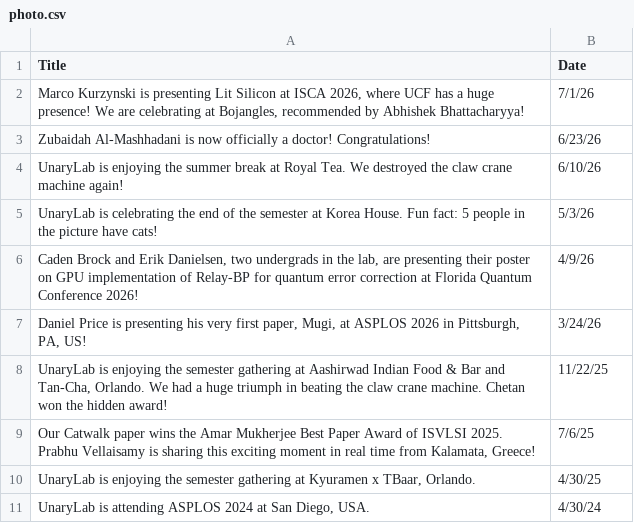
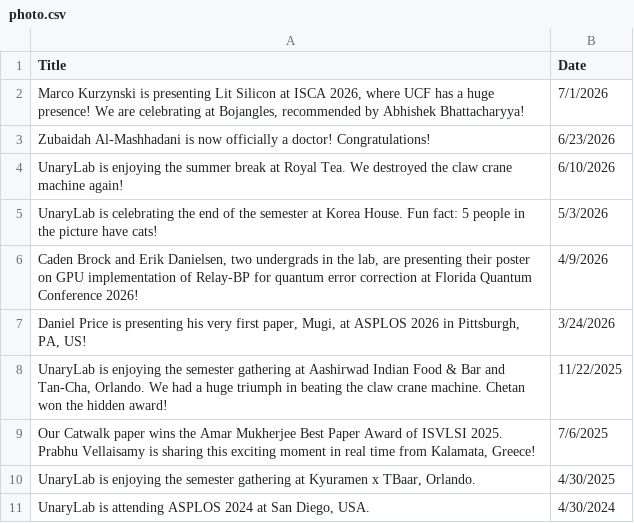
Before and after one commit to UnaryLab/unarylab.github.io, a CSV file: data/photo.csv, drawn as a sheet.

```diff
--- a/data/photo.csv
+++ b/data/photo.csv
@@ -1,11 +1,11 @@
 Title,Date
-"Marco Kurzynski is presenting Lit Silicon at ISCA 2026, where UCF has a huge presence! We are celebrating at Bojangles, recommended by Abhishek Bhattacharyya!",7/1/26
-Zubaidah Al-Mashhadani is now officially a doctor! Congratulations!,6/23/26
-UnaryLab is enjoying the summer break at Royal Tea. We destroyed the claw crane machine again!,6/10/26
-UnaryLab is celebrating the end of the semester at Korea House. Fun fact: 5 people in the picture have cats!,5/3/26
-"Caden Brock and Erik Danielsen, two undergrads in the lab, are presenting their poster on GPU implementation of Relay-BP for quantum error correction at Florida Quantum Conference 2026!",4/9/26
-"Daniel Price is presenting his very first paper, Mugi, at ASPLOS 2026 in Pittsburgh, PA, US!",3/24/26
-"UnaryLab is enjoying the semester gathering at Aashirwad Indian Food & Bar and Tan-Cha, Orlando. We had a huge triumph in beating the claw crane machine. Chetan won the hidden award!",11/22/25
-"Our Catwalk paper wins the Amar Mukherjee Best Paper Award of ISVLSI 2025. Prabhu Vellaisamy is sharing this exciting moment in real time from Kalamata, Greece!",7/6/25
-"UnaryLab is enjoying the semester gathering at Kyuramen x TBaar, Orlando. ",4/30/25
-"UnaryLab is attending ASPLOS 2024 at San Diego, USA.",4/30/24
+"Marco Kurzynski is presenting Lit Silicon at ISCA 2026, where UCF has a huge presence! We are celebrating at Bojangles, recommended by Abhishek Bhattacharyya!",7/1/2026
+Zubaidah Al-Mashhadani is now officially a doctor! Congratulations!,6/23/2026
+UnaryLab is enjoying the summer break at Royal Tea. We destroyed the claw crane machine again!,6/10/2026
+UnaryLab is celebrating the end of the semester at Korea House. Fun fact: 5 people in the picture have cats!,5/3/2026
+"Caden Brock and Erik Danielsen, two undergrads in the lab, are presenting their poster on GPU implementation of Relay-BP for quantum error correction at Florida Quantum Conference 2026!",4/9/2026
+"Daniel Price is presenting his very first paper, Mugi, at ASPLOS 2026 in Pittsburgh, PA, US!",3/24/2026
+"UnaryLab is enjoying the semester gathering at Aashirwad Indian Food & Bar and Tan-Cha, Orlando. We had a huge triumph in beating the claw crane machine. Chetan won the hidden award!",11/22/2025
+"Our Catwalk paper wins the Amar Mukherjee Best Paper Award of ISVLSI 2025. Prabhu Vellaisamy is sharing this exciting moment in real time from Kalamata, Greece!",7/6/2025
+"UnaryLab is enjoying the semester gathering at Kyuramen x TBaar, Orlando. ",4/30/2025
+"UnaryLab is attending ASPLOS 2024 at San Diego, USA.",4/30/2024
```
Also changed, not shown: data/news.csv, data/publication.csv, 8 other files.
